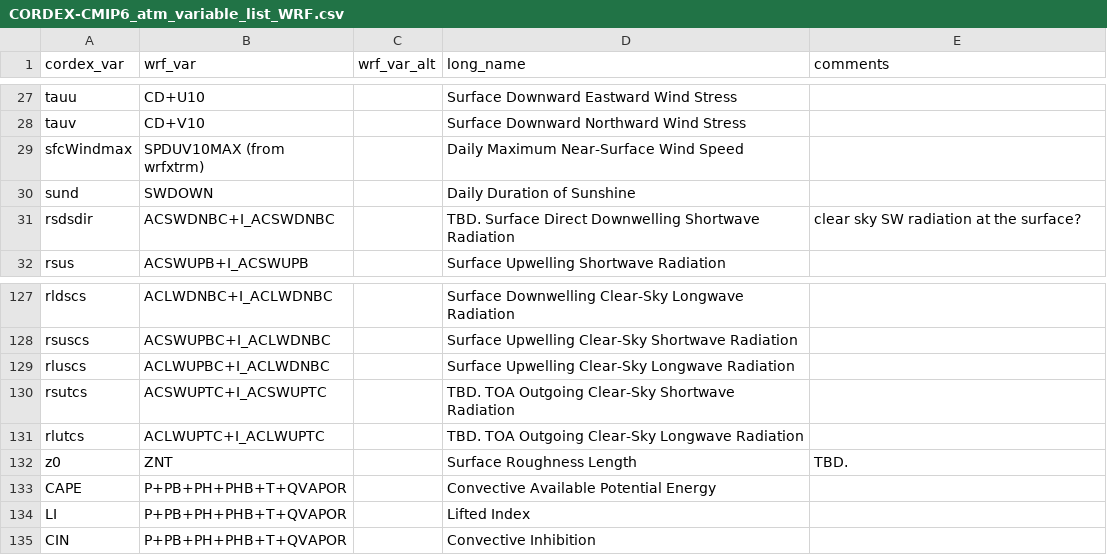
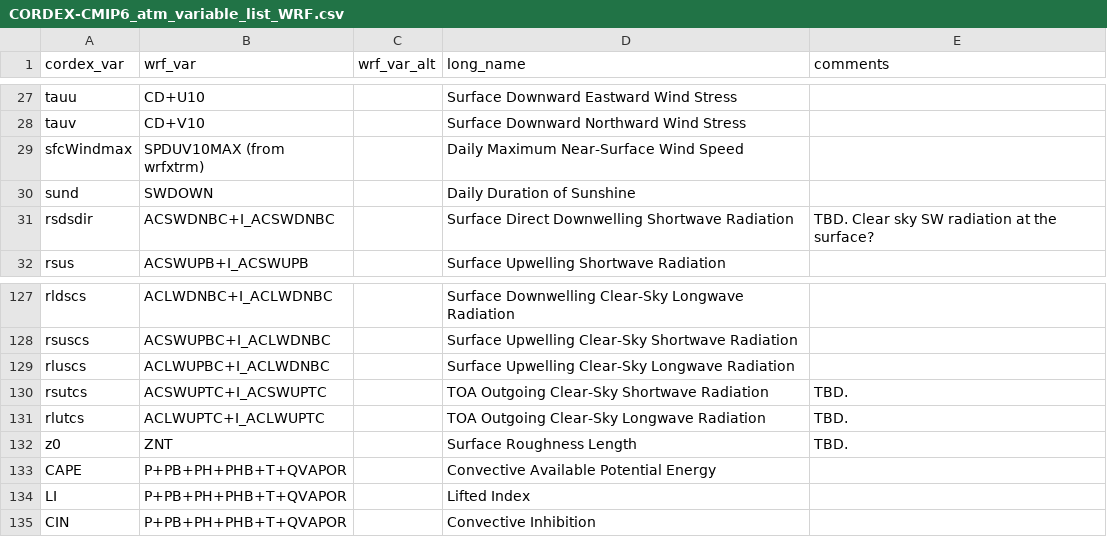
Before and after one commit to CORDEX-WRF-community/euro-cordex-cmip6, a CSV file: CORDEX-CMIP6_atm_variable_list_WRF.csv, drawn as a sheet; only a part is shown, gaps mark what is left out.

Commit message:
Fix TBD tags
These are variables to be discussed with the community how to get them

```diff
--- a/CORDEX-CMIP6_atm_variable_list_WRF.csv
+++ b/CORDEX-CMIP6_atm_variable_list_WRF.csv
@@ -30,3 +30,3 @@ sfcWindmax,SPDUV10MAX (from wrfxtrm),,Daily Maximum Near-Surface Wind Speed,
 sund,SWDOWN,,Daily Duration of Sunshine,
-rsdsdir,ACSWDNBC+I_ACSWDNBC,,TBD. Surface Direct Downwelling Shortwave Radiation,clear sky SW radiation at the surface?
+rsdsdir,ACSWDNBC+I_ACSWDNBC,,Surface Direct Downwelling Shortwave Radiation,TBD. Clear sky SW radiation at the surface?
 rsus,ACSWUPB+I_ACSWUPB,,Surface Upwelling Shortwave Radiation,
@@ -129,4 +129,4 @@ rsuscs,ACSWUPBC+I_ACLWDNBC,,Surface Upwelling Clear-Sky Shortwave Radiation,
 rluscs,ACLWUPBC+I_ACLWDNBC,,Surface Upwelling Clear-Sky Longwave Radiation,
-rsutcs,ACSWUPTC+I_ACSWUPTC,,TBD. TOA Outgoing Clear-Sky Shortwave Radiation,
-rlutcs,ACLWUPTC+I_ACLWUPTC,,TBD. TOA Outgoing Clear-Sky Longwave Radiation,
+rsutcs,ACSWUPTC+I_ACSWUPTC,,TOA Outgoing Clear-Sky Shortwave Radiation,TBD.
+rlutcs,ACLWUPTC+I_ACLWUPTC,,TOA Outgoing Clear-Sky Longwave Radiation,TBD.
 z0,ZNT,,Surface Roughness Length,TBD.
```
